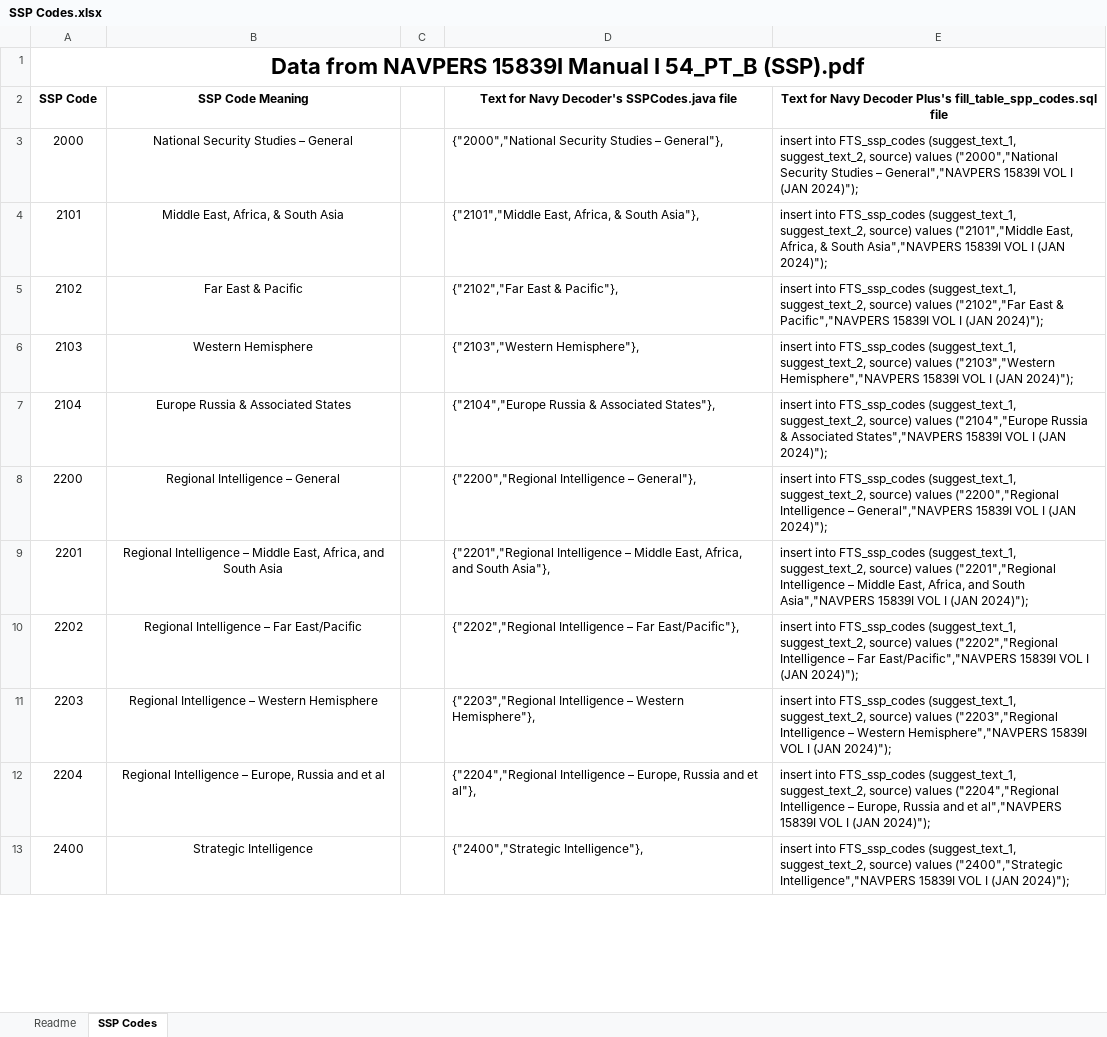
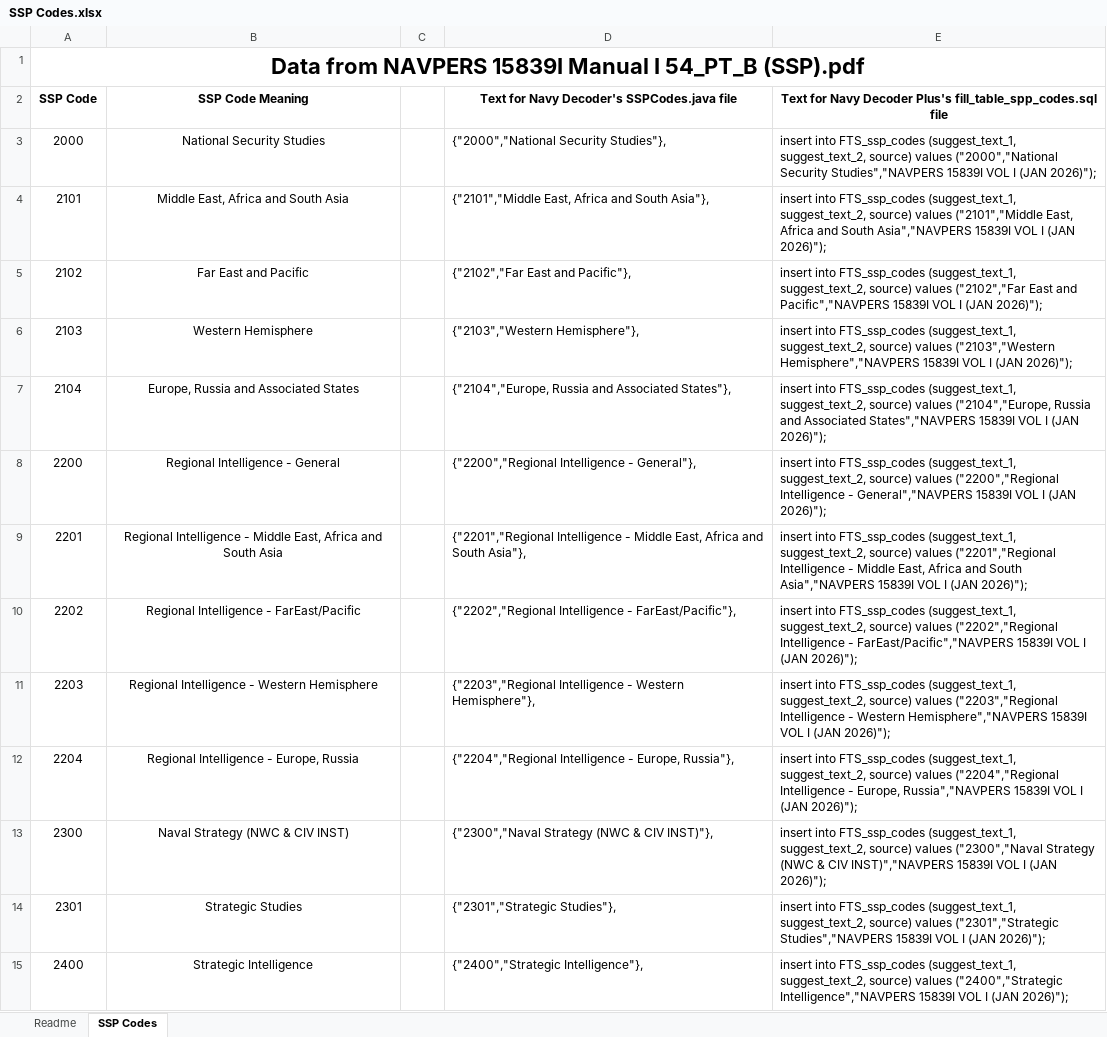
Before and after one commit to ctd-mh3/NavyDecoder-OpenSource-Android, an Excel workbook: reference/Navy Sources and Data Processing/SSP/SSP Codes.xlsx, sheet SSP Codes, drawn as a sheet; only a part is shown; values as stored, in another font and other column widths than the file's, no borders; addresses are those after the commit; the diff covers the shown part only; the diff names each change by its address in the sheet, - before the commit and + after, or states it on an @@ line.

Commit message:
Updated SSPs per JAN2026 Data

```diff
--- a/reference/Navy Sources and Data Processing/SSP/SSP Codes.xlsx (sheet SSP Codes)
+++ b/reference/Navy Sources and Data Processing/SSP/SSP Codes.xlsx (sheet SSP Codes)
-B3: National Security Studies – General
+B3: National Security Studies
-D3: {"2000","National Security Studies – General"},
+D3: {"2000","National Security Studies"},
-E3: …("2000","National Security Studies – General","NAVPERS 15839I VOL I (JAN 2024)");
+E3: …("2000","National Security Studies","NAVPERS 15839I VOL I (JAN 2026)");
-B4: Middle East, Africa, & South Asia
+B4: Middle East, Africa and South Asia
-D4: {"2101","Middle East, Africa, & South Asia"},
+D4: {"2101","Middle East, Africa and South Asia"},
-E4: …("2101","Middle East, Africa, & South Asia","NAVPERS 15839I VOL I (JAN 2024)");
+E4: …("2101","Middle East, Africa and South Asia","NAVPERS 15839I VOL I (JAN 2026)");
-B5: Far East & Pacific
+B5: Far East and Pacific
-D5: {"2102","Far East & Pacific"},
+D5: {"2102","Far East and Pacific"},
-E5: …("2102","Far East & Pacific","NAVPERS 15839I VOL I (JAN 2024)");
+E5: …("2102","Far East and Pacific","NAVPERS 15839I VOL I (JAN 2026)");
-E6: …I (JAN 2024)");
+E6: …I (JAN 2026)");
-B7: Europe Russia & Associated States
+B7: Europe, Russia and Associated States
-D7: {"2104","Europe Russia & Associated States"},
+D7: {"2104","Europe, Russia and Associated States"},
-E7: …source) values ("2104","Europe Russia & Associated States","NAVPERS 15839I VOL I (JAN 2024)");
+E7: …source) values ("2104","Europe, Russia and Associated States","NAVPERS 15839I VOL I (JAN 2026)");
-B8: Regional Intelligence – General
+B8: Regional Intelligence - General
-D8: {"2200","Regional Intelligence – General"},
+D8: {"2200","Regional Intelligence - General"},
-E8: …("2200","Regional Intelligence – General","NAVPERS 15839I VOL I (JAN 2024)");
+E8: …("2200","Regional Intelligence - General","NAVPERS 15839I VOL I (JAN 2026)");
-B9: Regional Intelligence – Middle East, Africa, and South…
+B9: Regional Intelligence - Middle East, Africa and South…
-D9: {"2201","Regional Intelligence – Middle East, Africa, and South…
+D9: {"2201","Regional Intelligence - Middle East, Africa and South…
-E9: …("2201","Regional Intelligence – Middle East, Africa, and South Asia","NAVPERS 15839I VOL I (JAN 2024)");
+E9: …("2201","Regional Intelligence - Middle East, Africa and South Asia","NAVPERS 15839I VOL I (JAN 2026)");
-B10: Regional Intelligence – Far East/Pacific
+B10: Regional Intelligence - FarEast/Pacific
-D10: {"2202","Regional Intelligence – Far East/Pacific"},
+D10: {"2202","Regional Intelligence - FarEast/Pacific"},
-E10: …("2202","Regional Intelligence – Far East/Pacific","NAVPERS 15839I VOL I (JAN 2024)");
+E10: …("2202","Regional Intelligence - FarEast/Pacific","NAVPERS 15839I VOL I (JAN 2026)");
-B11: Regional Intelligence – Western Hemisphere
+B11: Regional Intelligence - Western Hemisphere
-D11: {"2203","Regional Intelligence – Western Hemisphere"},
+D11: {"2203","Regional Intelligence - Western Hemisphere"},
-E11: …("2203","Regional Intelligence – Western Hemisphere","NAVPERS 15839I VOL I (JAN 2024)");
+E11: …("2203","Regional Intelligence - Western Hemisphere","NAVPERS 15839I VOL I (JAN 2026)");
-B12: Regional Intelligence – Europe, Russia and et al
+B12: Regional Intelligence - Europe, Russia
-D12: {"2204","Regional Intelligence – Europe, Russia and et al"},
+D12: {"2204","Regional Intelligence - Europe, Russia"},
-E12: …("2204","Regional Intelligence – Europe, Russia and et al","NAVPERS 15839I VOL I (JAN 2024)");
+E12: …("2204","Regional Intelligence - Europe, Russia","NAVPERS 15839I VOL I (JAN 2026)");
+row 13: 2300 | Naval Strategy (NWC & CIV INST) |  | {"2300","Naval Strategy (NWC & CIV INST)"}, | insert into FTS_ssp_codes (suggest_text_1, suggest_text_2, source) values ("2300","Naval Strategy (NWC & CIV INST)","NAVPERS 15839I VOL I (JAN 2026)");
+row 14: 2301 | Strategic Studies |  | {"2301","Strategic Studies"}, | insert into FTS_ssp_codes (suggest_text_1, suggest_text_2, source) values ("2301","Strategic Studies","NAVPERS 15839I VOL I (JAN 2026)");
-E15: …I (JAN 2024)");
+E15: …I (JAN 2026)");
```
Also changed, not shown: 22 added rows, 35 removed rows and 331 edited cells elsewhere in this sheet, formulas that keep their value, 2 other files.
